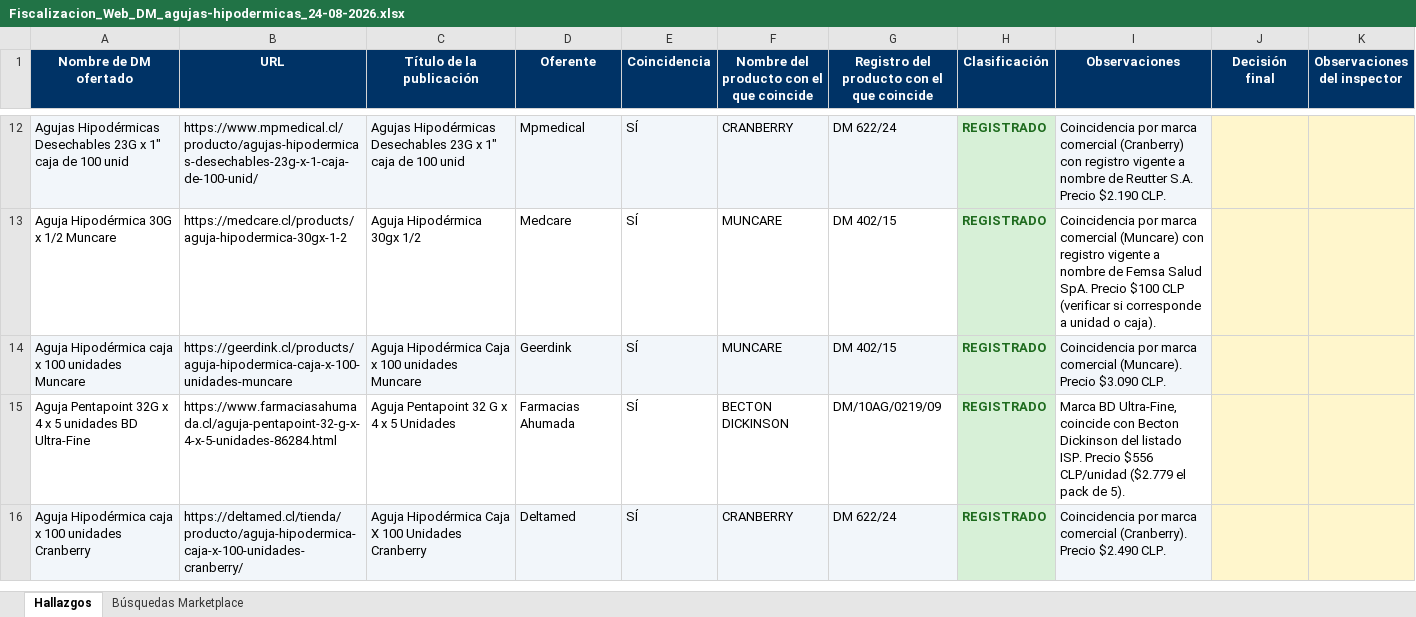
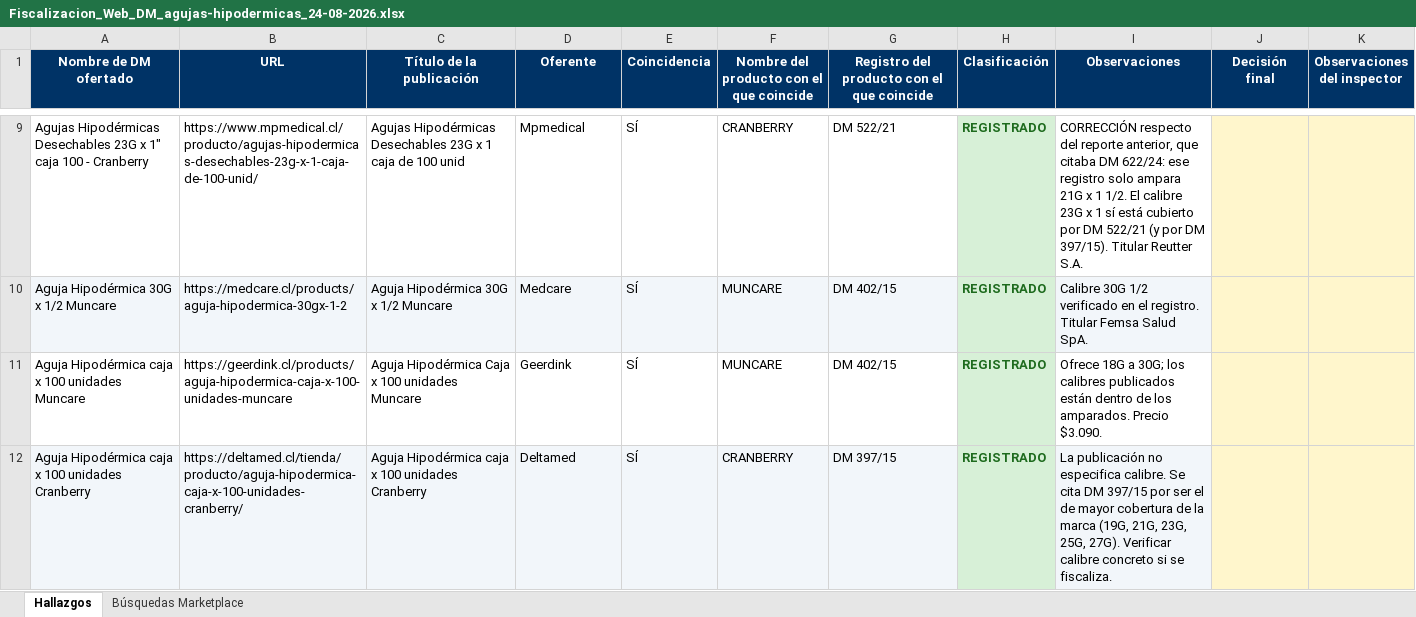
Before and after one commit to lukasgallegosguty-beep/fiscalizacion-web, an Excel workbook: resultados/Fiscalizacion_Web_DM_agujas-hipodermicas_24-08-2026.xlsx, sheet Hallazgos, drawn as a sheet; only a part is shown, gaps mark what is left out; values as stored, in another font and other column widths than the file's, no borders; removed rows and columns are numbered as before the commit, all else as after; the diff covers the shown part only; the diff names each change by its address in the sheet, - before the commit and + after, or states it on an @@ line.

```diff
--- a/resultados/Fiscalizacion_Web_DM_agujas-hipodermicas_24-08-2026.xlsx (sheet Hallazgos)
+++ b/resultados/Fiscalizacion_Web_DM_agujas-hipodermicas_24-08-2026.xlsx (sheet Hallazgos)
-A9 (Nombre de DM ofertado): …1" caja de 100 unid
+A9 (Nombre de DM ofertado): …1" caja 100 - Cranberry
-A9:G9 fill: #F2F6FA
+A9:G9 fill: none
-C9 (Título de la publicación): …23G x 1″ caja de…
+C9 (Título de la publicación): …23G x 1 caja de…
-G9: DM 622/24
+G9: DM 522/21
-I9 (Observaciones): Coincidencia por marca comercial (Cranberry) con registro vigente a nombre de Reutter S.A. Precio $2.190 CLP.
+I9 (Observaciones): CORRECCIÓN respecto del reporte anterior, que citaba DM 622/24: ese registro solo ampara 21G x 1 1/2. El calibre 23G x 1 sí está cubierto por DM 522/21 (y por DM 397/15). Titular Reutter S.A.
-I9 fill: #F2F6FA
+I9 fill: none
-A10:G10 fill: none
+A10:G10 fill: #F2F6FA
-C10 (Título de la publicación): Aguja Hipodérmica 30gx 1/2
+C10 (Título de la publicación): Aguja Hipodérmica 30G x 1/2 Muncare
-I10 (Observaciones): Coincidencia por marca comercial (Muncare) con registro vigente a nombre de Femsa Salud SpA. Precio $100 CLP (verificar si corresponde a unidad o caja).
+I10 (Observaciones): Calibre 30G 1/2 verificado en el registro. Titular Femsa Salud SpA.
-I10 fill: none
+I10 fill: #F2F6FA
-A11:G11 fill: #F2F6FA
+A11:G11 fill: none
-I11 (Observaciones): Coincidencia por marca comercial (Muncare). Precio $3.090 CLP.
+I11 (Observaciones): Ofrece 18G a 30G; los calibres publicados están dentro de los amparados. Precio $3.090.
-I11 fill: #F2F6FA
+I11 fill: none
-row 15: Aguja Pentapoint 32G x 4 x 5 unidades BD Ultra-Fine | https://www.farmaciasahumada.cl/aguja-pentapoint-32-g-x-4-x-5-unidades-86284.html | Aguja Pentapoint 32 G x 4 x 5 Unidades | Farmacias Ahumada | SÍ | BECTON DICKINSON | DM/10AG/0219/09 | REGISTRADO | Marca BD Ultra-Fine, coincide con Becton Dickinson del listado ISP. Precio $556 CLP/unidad ($2.779 el pack de 5).
-C12 (Título de la publicación): Aguja Hipodérmica Caja X 100 Unidades Cranberry
+C12 (Título de la publicación): Aguja Hipodérmica caja x 100 unidades Cranberry
-G12: DM 622/24
+G12: DM 397/15
-I12 (Observaciones): Coincidencia por marca comercial (Cranberry). Precio $2.490 CLP.
+I12 (Observaciones): La publicación no especifica calibre. Se cita DM 397/15 por ser el de mayor cobertura de la marca (19G, 21G, 23G, 25G, 27G). Verificar calibre concreto si se fiscaliza.
```
Also changed, not shown: 5 added rows, 5 removed rows, 27 edited cells and cell formats elsewhere in this sheet, sheet Búsquedas Marketplace, resultados/Fiscalizacion_Web_DM_autotest-vih_24-08-2026.xlsx, 1 other file.
